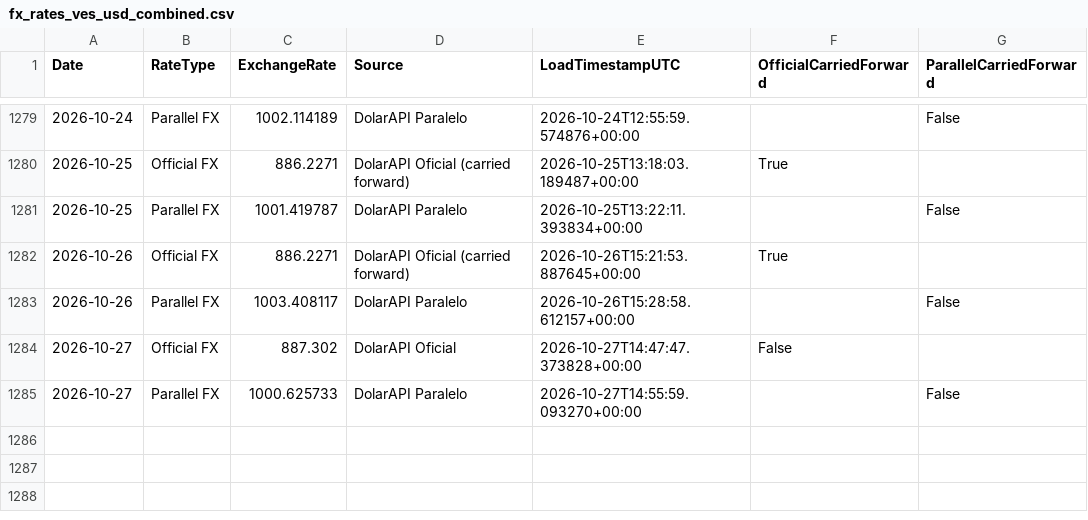
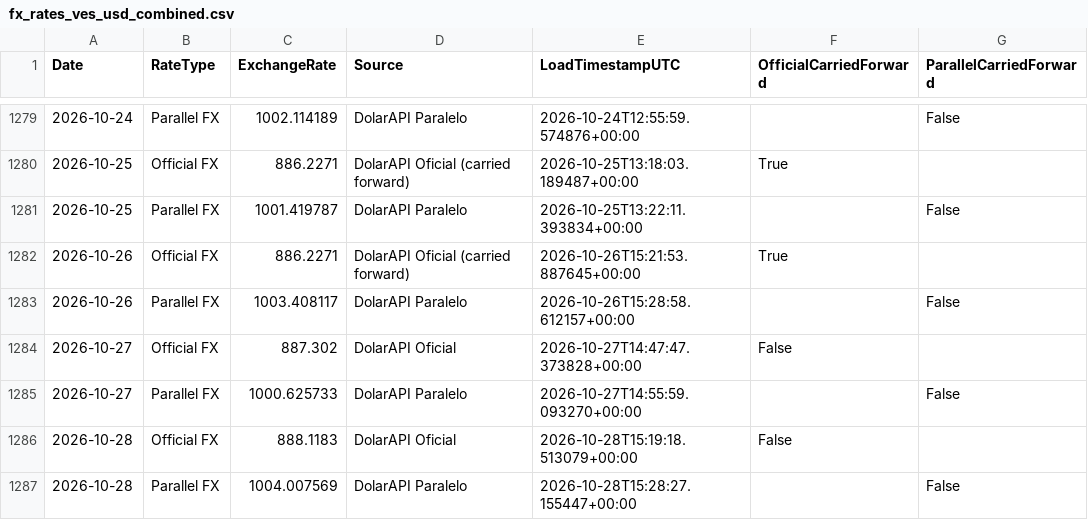
Before and after one commit to phenriquez-pepve/fx_rate_tracker, a CSV file: data/fx_rates_ves_usd_combined.csv, drawn as a sheet; only a part is shown, gaps mark what is left out; the diff names each change by its address in the sheet, - before the commit and + after, or states it on an @@ line.

```diff
--- a/data/fx_rates_ves_usd_combined.csv
+++ b/data/fx_rates_ves_usd_combined.csv
+row 1286: 2026-10-28 | Official FX | 888.1183 | DolarAPI Oficial | 2026-10-28T15:19:18.513079+00:00 | False
+row 1287: 2026-10-28 | Parallel FX | 1004.007569 | DolarAPI Paralelo | 2026-10-28T15:28:27.155447+00:00 |  | False
```
Also changed, not shown: data/fx_rates_ves_usd_app_dataset.csv.
